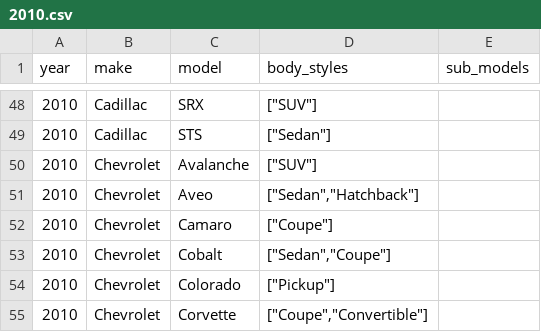
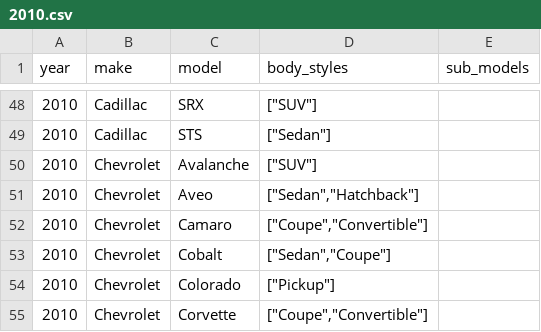
Before and after one commit to romangrinev/us-car-models-data, a CSV file: 2010.csv, drawn as a sheet; only a part is shown, gaps mark what is left out.

```diff
--- a/2010.csv
+++ b/2010.csv
@@ -51,3 +51,3 @@ year,make,model,body_styles,sub_models
 2010,Chevrolet,Aveo,"[""Sedan"",""Hatchback""]"
-2010,Chevrolet,Camaro,"[""Coupe""]"
+2010,Chevrolet,Camaro,"[""Coupe"",""Convertible""]"
 2010,Chevrolet,Cobalt,"[""Sedan"",""Coupe""]"
```
Also changed, not shown: 1992.csv, 1993.csv, 6 other files.
